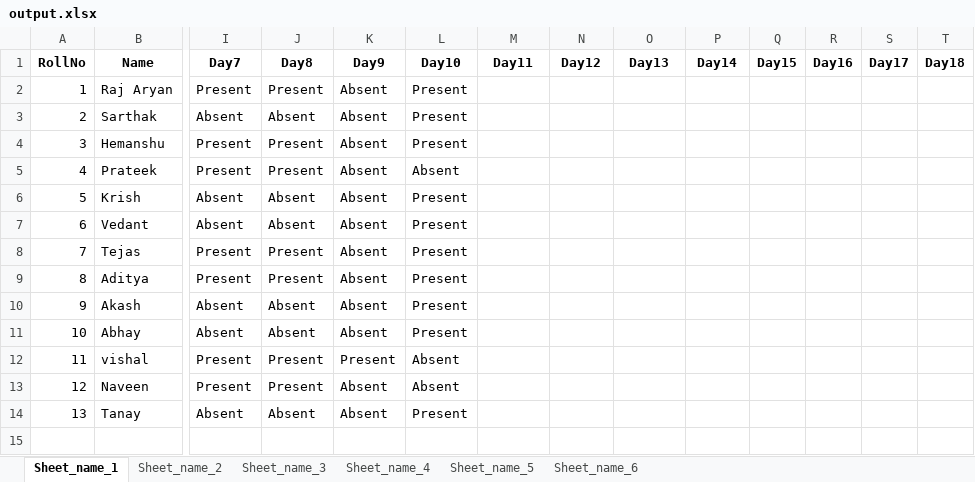
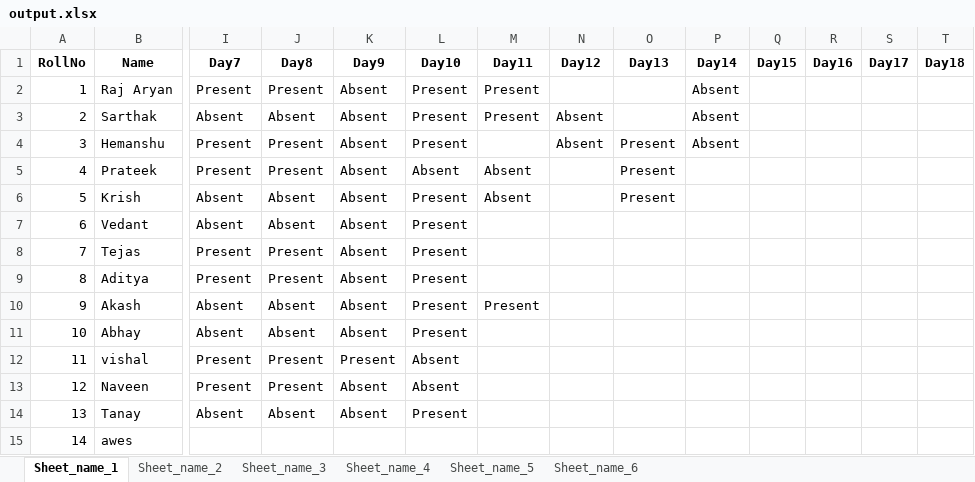
Before and after one commit to Raj2503/ITW-1-Group-Project, an Excel workbook: output.xlsx, sheet Sheet_name_1, drawn as a sheet; only a part is shown, gaps mark what is left out; values as stored, in another font and other column widths than the file's, no borders; rows hold the shown columns only; the diff names each change by its address in the sheet, - before the commit and + after, or states it on an @@ line.

```diff
--- a/output.xlsx (sheet Sheet_name_1)
+++ b/output.xlsx (sheet Sheet_name_1)
-M2:M3 (Day11): (empty)
+M2:M3 (Day11): Present
-P2:P4 (Day14): (empty)
+P2:P4 (Day14): Absent
-N3:N4 (Day12): (empty)
+N3:N4 (Day12): Absent
-O4:O6 (Day13): (empty)
+O4:O6 (Day13): Present
-M5:M6 (Day11): (empty)
+M5:M6 (Day11): Absent
-M10 (Day11): (empty)
+M10 (Day11): Present
+row 15: 14 | awes
```
Also changed, not shown: sheet Sheet_name_5, sheet Sheet_name_4, sheet Sheet_name_3, sheet Sheet_name_2, sheet Sheet_name_6, 2 other files.
